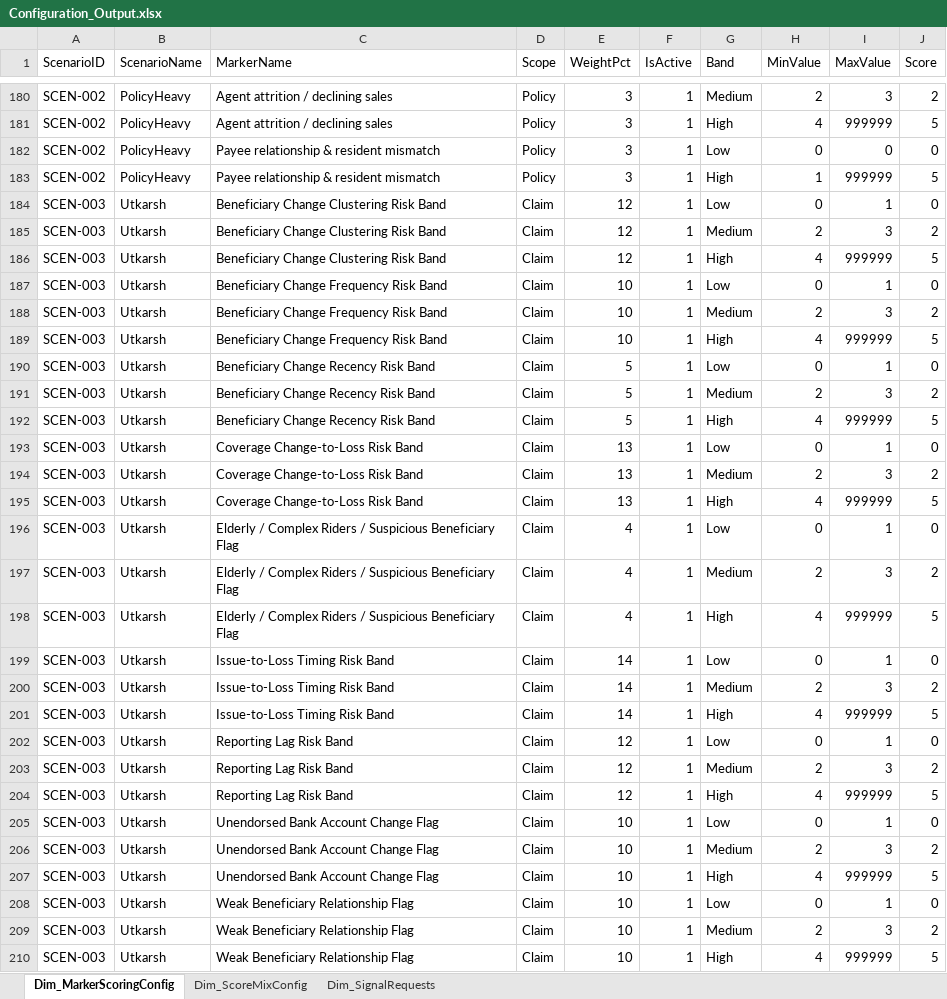
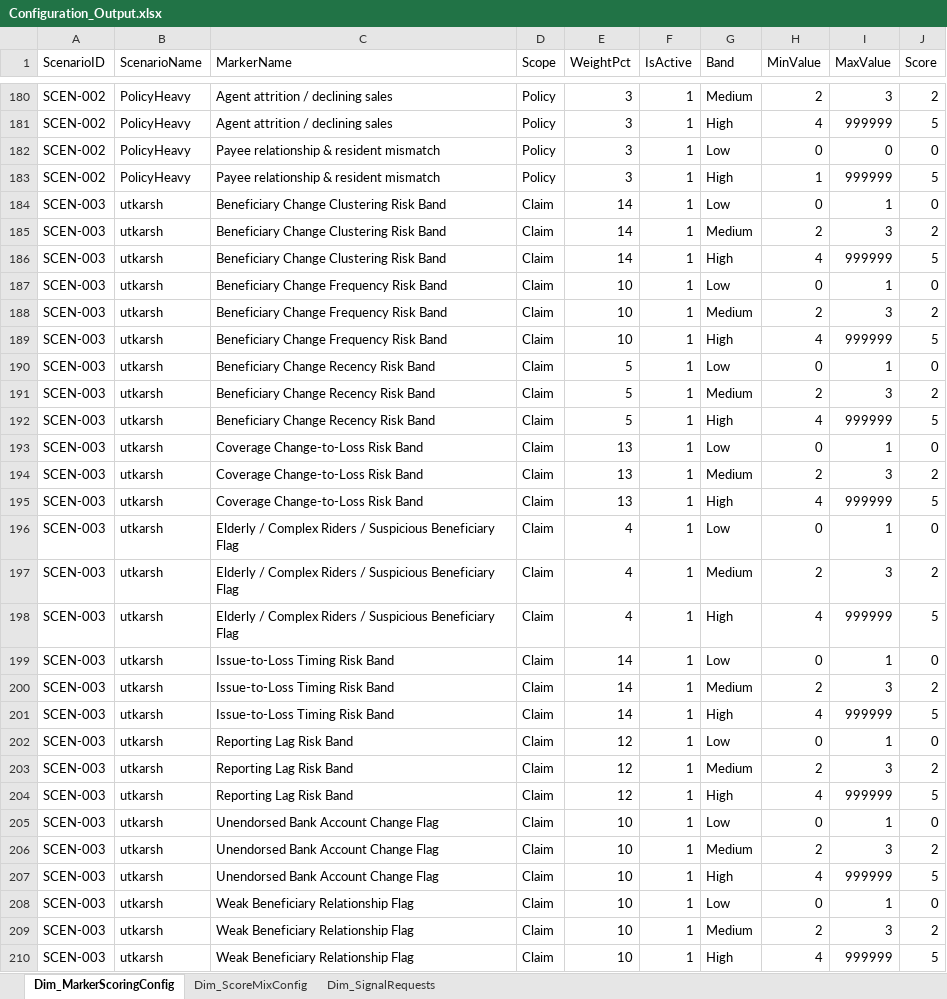
Before and after one commit to gaurutkarsh09-byte/fraud-signal-studio, an Excel workbook: server/Configuration_Output.xlsx, sheet Dim_MarkerScoringConfig, drawn as a sheet; only a part is shown, gaps mark what is left out; values as stored, in another font and other column widths than the file's, no borders; the diff covers the shown part only; the diff names each change by its address in the sheet, - before the commit and + after, or states it on an @@ line.

```diff
--- a/server/Configuration_Output.xlsx (sheet Dim_MarkerScoringConfig)
+++ b/server/Configuration_Output.xlsx (sheet Dim_MarkerScoringConfig)
-B184:B210 (ScenarioName): Utkarsh
+B184:B210 (ScenarioName): utkarsh
-E184:E186 (WeightPct): 12
+E184:E186 (WeightPct): 14
```
Also changed, not shown: 64 edited cells elsewhere in this sheet, sheet Dim_SignalRequests, sheet Dim_ScoreMixConfig, 3 other files.
